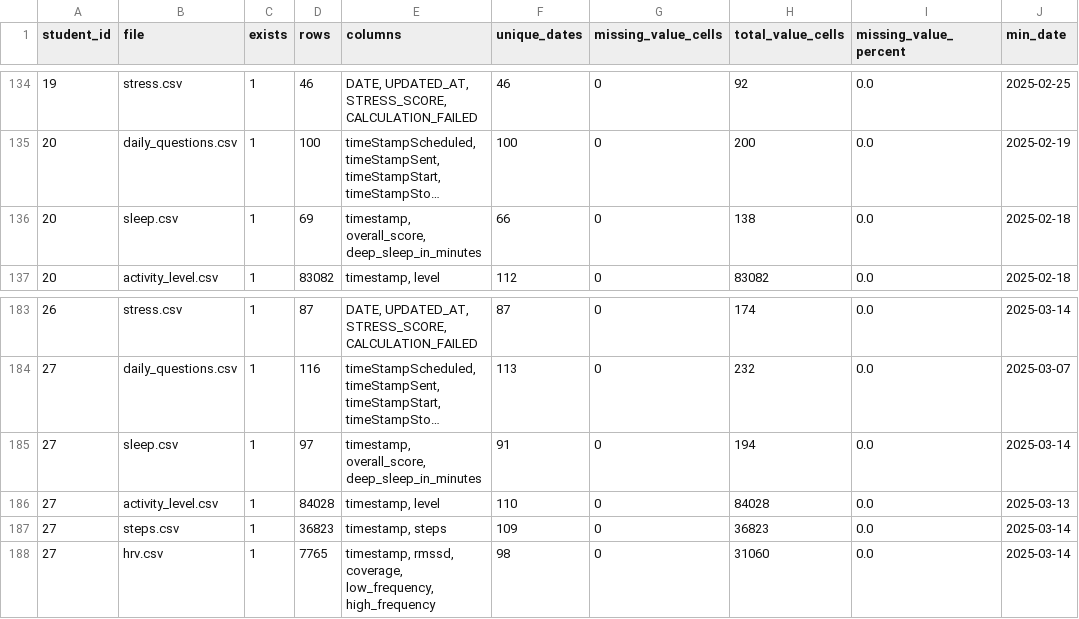
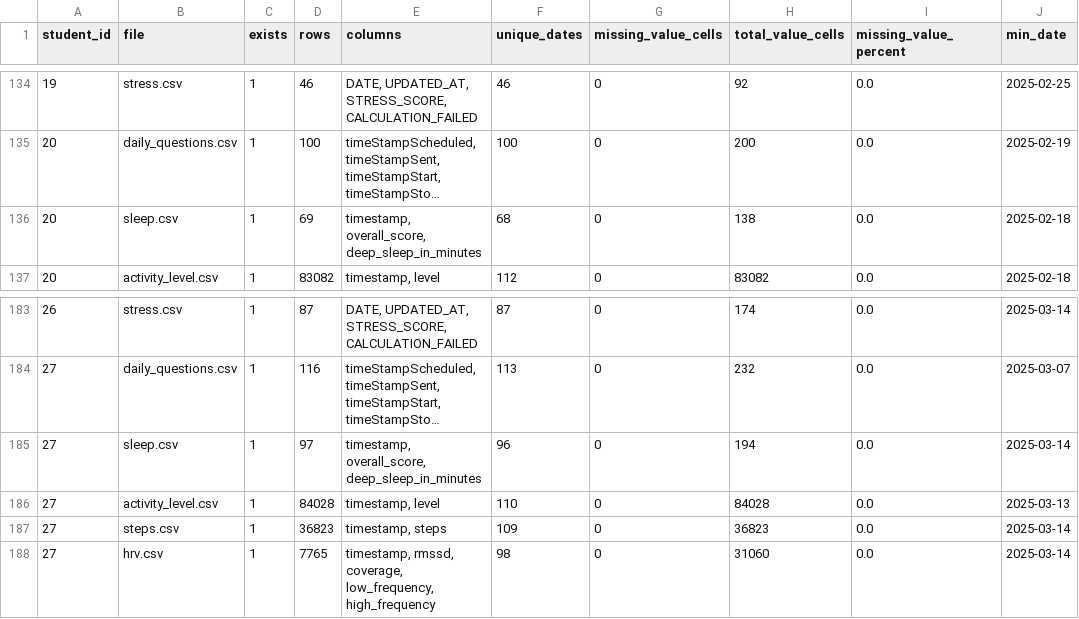
Before and after one commit to baka021231/COMP90049-Student-Mental-Health-ML-Project, a CSV file: modeling_outputs/raw_file_audit_by_student.csv, drawn as a sheet; only a part is shown, gaps mark what is left out; long unchanged cells end in …; the diff names each change by its address in the sheet, - before the commit and + after, or states it on an @@ line.

```diff
--- a/modeling_outputs/raw_file_audit_by_student.csv
+++ b/modeling_outputs/raw_file_audit_by_student.csv
-F136 (unique_dates): 66
+F136 (unique_dates): 68
-F185 (unique_dates): 91
+F185 (unique_dates): 96
```
Also changed, not shown: modeling_outputs/raw_target_coverage_by_student_file.csv, 6 other files.
